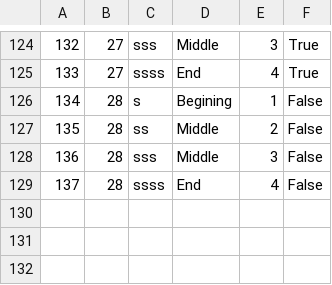
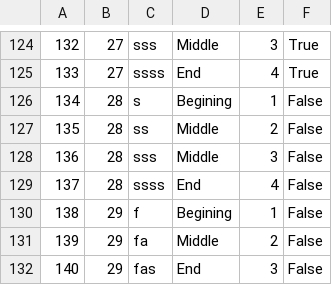
Before and after one commit to marija-djurdjevic/Booking, a CSV file: Resources/Data/keyPoints.csv, drawn as a sheet; only a part is shown, gaps mark what is left out.

```diff
--- a/Resources/Data/keyPoints.csv
+++ b/Resources/Data/keyPoints.csv
@@ -129 +129,4 @@
 137|28|ssss|End|4|False
+138|29|f|Begining|1|False
+139|29|fa|Middle|2|False
+140|29|fas|End|3|False
```
Also changed, not shown: Resources/Data/tourRequest.csv, Resources/Data/touristGuideNotification.csv, 2 other files.
